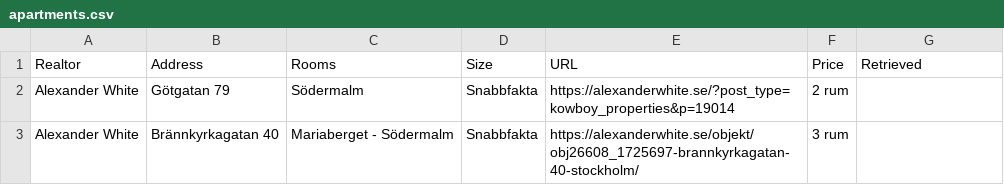
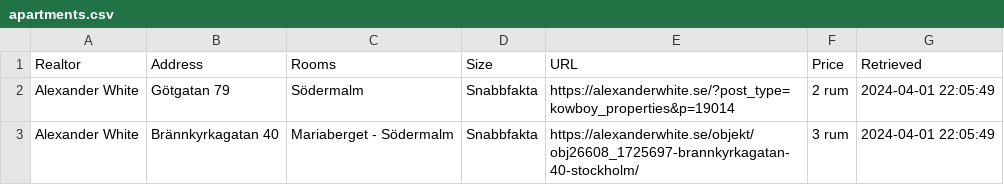
Before and after one commit to viktorvol/app-artments, a CSV file: apartments.csv, drawn as a sheet; the diff names each change by its address in the sheet, - before the commit and + after, or states it on an @@ line.

Commit message:
Updated apartments data

```diff
--- a/apartments.csv
+++ b/apartments.csv
-G2:G3 (Retrieved): (empty)
+G2:G3 (Retrieved): 2024-04-01 22:05:49
```
